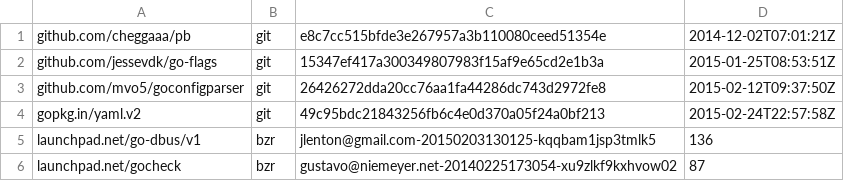
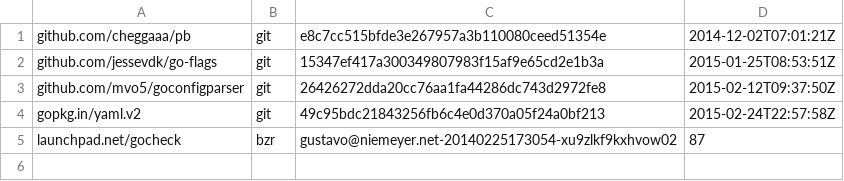
Before and after one commit to wolfbox/snappy, a TSV file: dependencies.tsv, drawn as a sheet; the diff names each change by its address in the sheet, - before the commit and + after, or states it on an @@ line.

```diff
--- a/dependencies.tsv
+++ b/dependencies.tsv
-row 5: launchpad.net/go-dbus/v1 | bzr | jlenton@gmail.com-20150203130125-kqqbam1jsp3tmlk5 | 136
```
Also changed, not shown: 1 other file.
